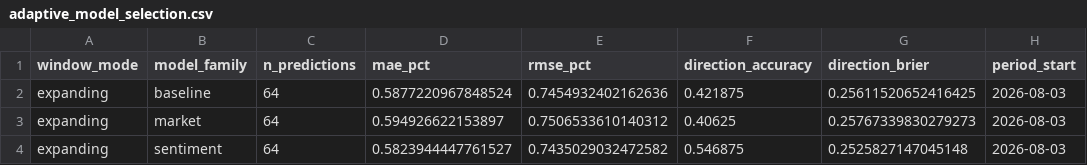
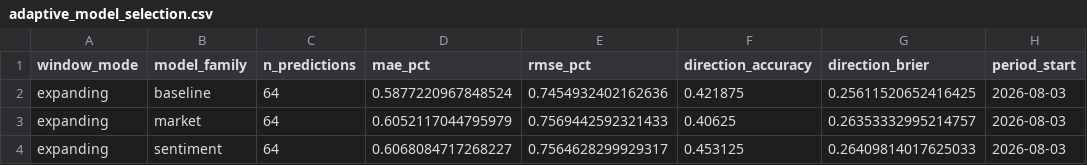
Before and after one commit to SVDKWTD/finance-IDC, a CSV file: data/processed/adaptive_model_selection.csv, drawn as a sheet; only a part is shown; the diff names each change by its address in the sheet, - before the commit and + after, or states it on an @@ line.

```diff
--- a/data/processed/adaptive_model_selection.csv
+++ b/data/processed/adaptive_model_selection.csv
-D3 (mae_pct): 0.594926622153897
+D3 (mae_pct): 0.6052117044795979
-E3 (rmse_pct): 0.7506533610140312
+E3 (rmse_pct): 0.7569442592321433
-G3 (direction_brier): 0.25767339830279273
+G3 (direction_brier): 0.26353332995214757
-D4 (mae_pct): 0.5823944447761527
+D4 (mae_pct): 0.6068084717268227
-E4 (rmse_pct): 0.7435029032472582
+E4 (rmse_pct): 0.7564628299929317
-F4 (direction_accuracy): 0.546875
+F4 (direction_accuracy): 0.453125
-G4 (direction_brier): 0.2525827147045148
+G4 (direction_brier): 0.26409814017625033
```
Also changed, not shown: data/processed/latest_forecast.csv, data/processed/news_market_daily.csv, 22 other files.
